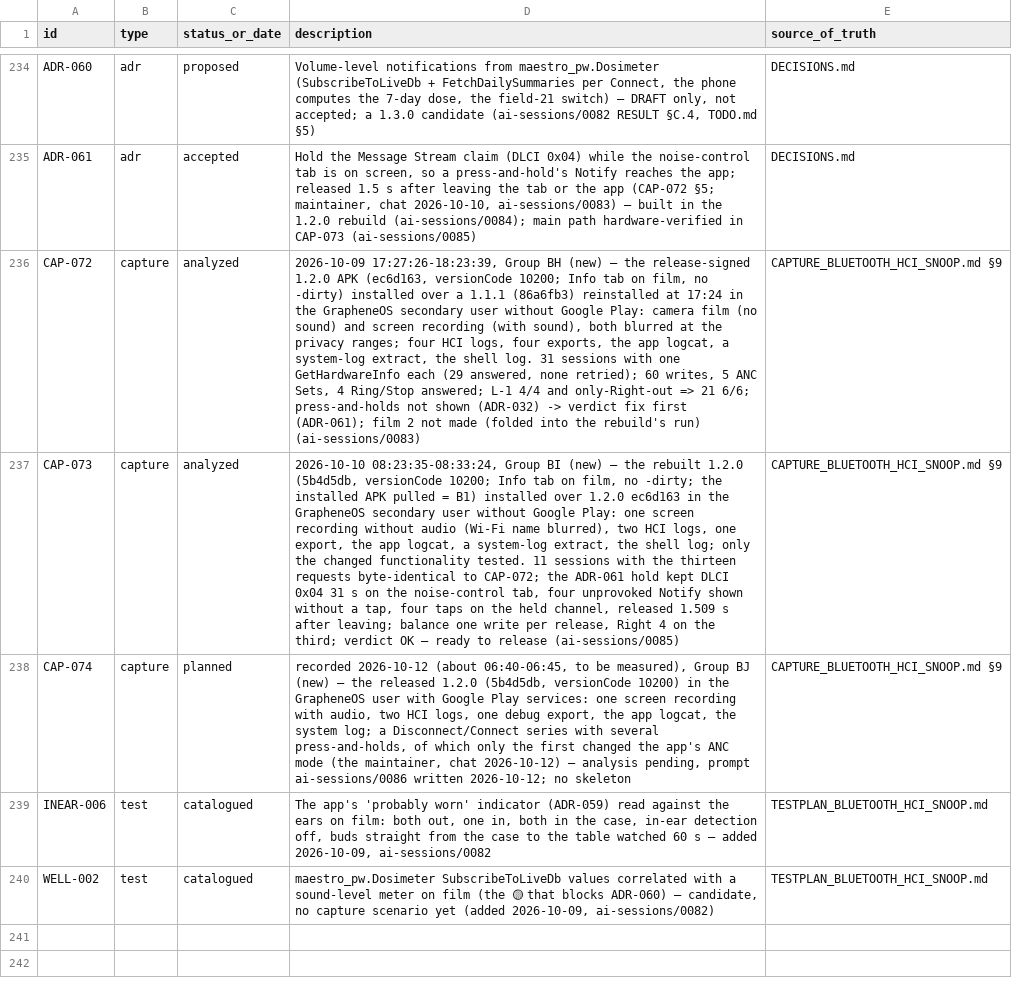
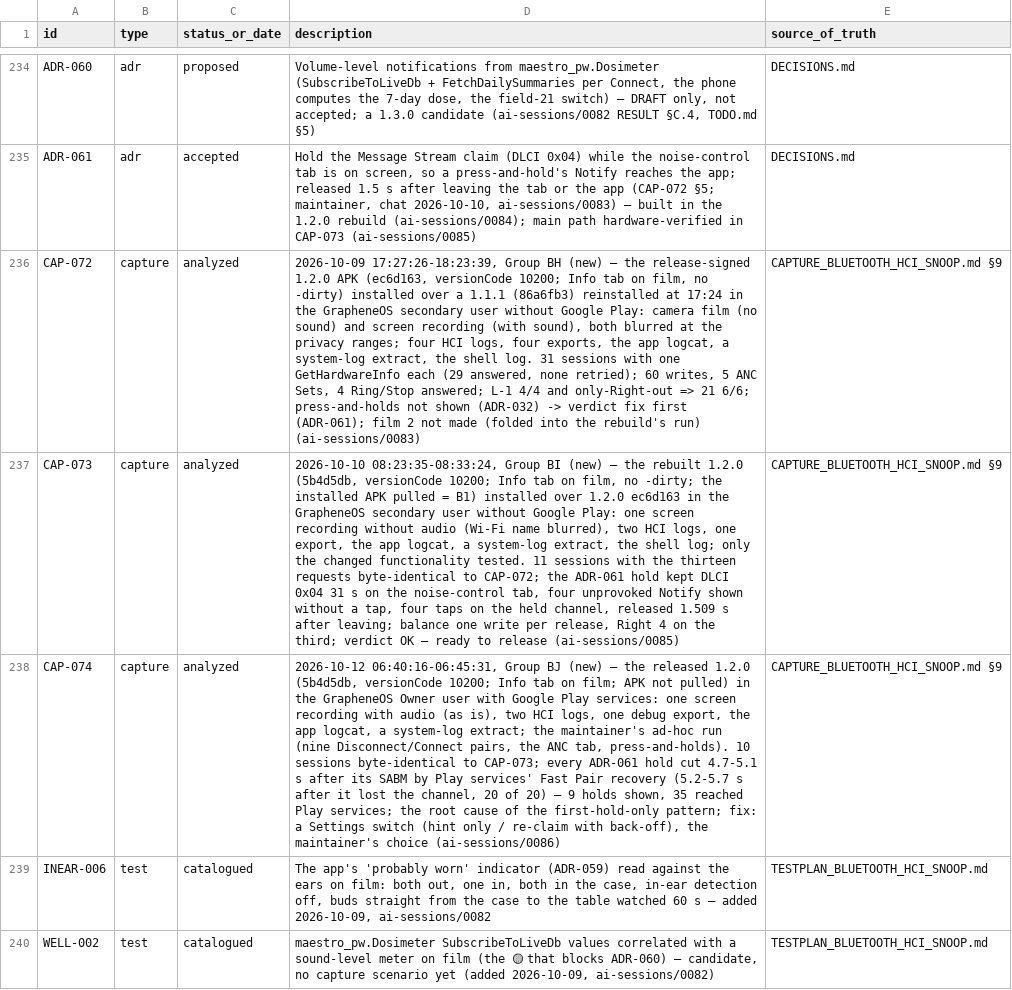
Before and after one commit to tedsluis/opencontrolpixelbudspro2, a CSV file: id_registry.csv, drawn as a sheet; only a part is shown, gaps mark what is left out; the diff names each change by its address in the sheet, - before the commit and + after, or states it on an @@ line.

```diff
--- a/id_registry.csv
+++ b/id_registry.csv
-C238 (status_or_date): planned
+C238 (status_or_date): analyzed
-D238 (description): recorded 2026-10-12 (about 06:40-06:45, to be measured), Group BJ (new) — the released 1.2.0 (5b4d5db, versionCode 10200) in the GrapheneOS user with Google Play services: one screen recording with audio, two HCI logs, one debug export, the app logcat, the system log; a Disconnect/Connect series with several press-and-holds, of which only the first changed the app's ANC mode (the maintainer, chat 2026-10-12) — analysis pending, prompt ai-sessions/0086 written 2026-10-12; no skeleton
+D238 (description): 2026-10-12 06:40:16-06:45:31, Group BJ (new) — the released 1.2.0 (5b4d5db, versionCode 10200; Info tab on film; APK not pulled) in the GrapheneOS Owner user with Google Play services: one screen recording with audio (as is), two HCI logs, one debug export, the app logcat, a system-log extract; the maintainer's ad-hoc run (nine Disconnect/Connect pairs, the ANC tab, press-and-holds). 10 sessions byte-identical to CAP-073; every ADR-061 hold cut 4.7-5.1 s after its SABM by Play services' Fast Pair recovery (5.2-5.7 s after it lost the channel, 20 of 20) — 9 holds shown, 35 reached Play services; the root cause of the first-hold-only pattern; fix: a Settings switch (hint only / re-claim with back-off), the maintainer's choice (ai-sessions/0086)
```
Also changed, not shown: 6 other files.
